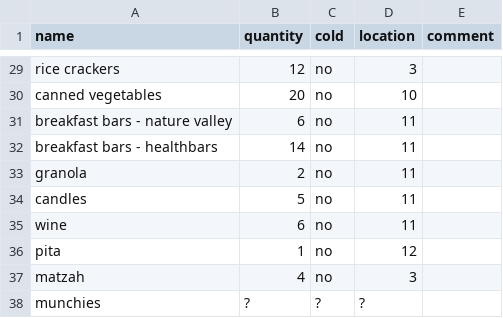
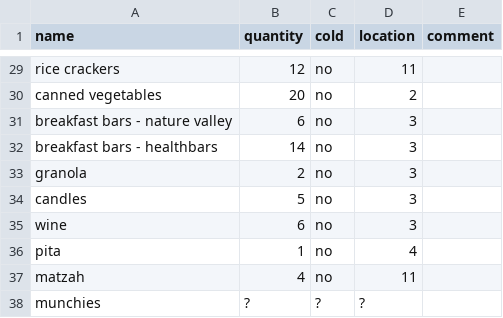
Before and after one commit to bwolff26/grocery_eff_and_inefficiencies, a CSV file: data/groc_list.csv, drawn as a sheet; only a part is shown, gaps mark what is left out; the diff covers the shown part only; the diff names each change by its address in the sheet, - before the commit and + after, or states it on an @@ line.

```diff
--- a/data/groc_list.csv
+++ b/data/groc_list.csv
-D29 (location): 3
+D29 (location): 11
-D30 (location): 10
+D30 (location): 2
-D31:D35 (location): 11
+D31:D35 (location): 3
-D36 (location): 12
+D36 (location): 4
-D37 (location): 3
+D37 (location): 11
```
Also changed, not shown: 18 edited cells elsewhere in this file, 1 other file.
